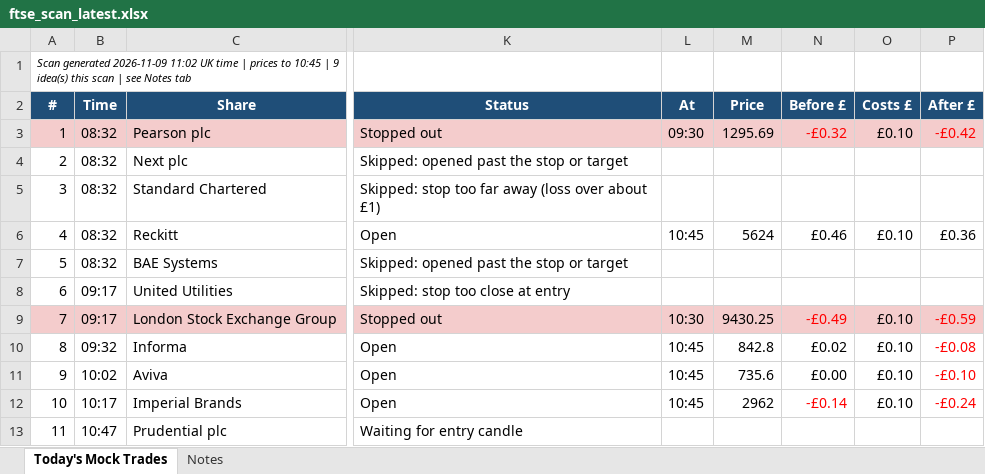
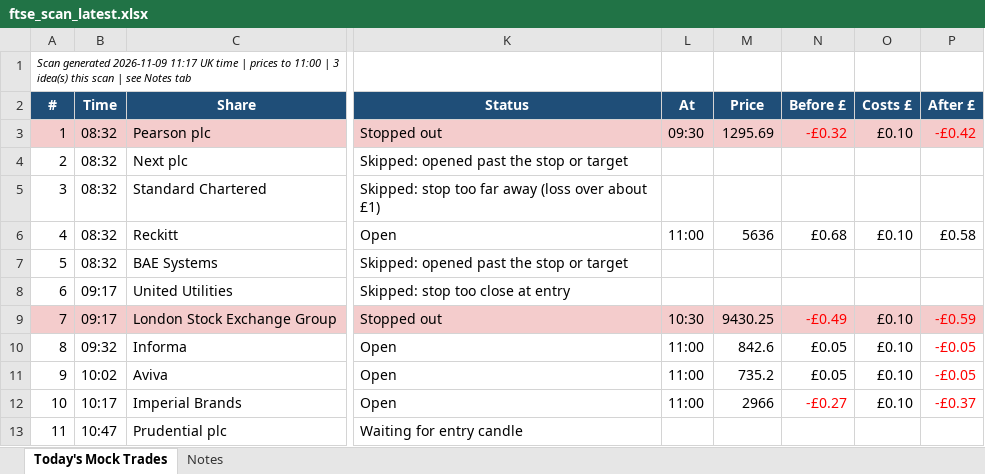
Before and after one commit to philwright210458-blip/ftse-trader, an Excel workbook: ftse_scan_latest.xlsx, sheet Today's Mock Trades, drawn as a sheet; only a part is shown, gaps mark what is left out; values as stored, in another font and other column widths than the file's, no borders; the diff names each change by its address in the sheet, - before the commit and + after, or states it on an @@ line.

```diff
--- a/ftse_scan_latest.xlsx (sheet Today's Mock Trades)
+++ b/ftse_scan_latest.xlsx (sheet Today's Mock Trades)
-A1 (#): …generated 2026-11-09 11:02 UK time | prices to 10:45 | 9 idea(s) this…
+A1 (#): …generated 2026-11-09 11:17 UK time | prices to 11:00 | 3 idea(s) this…
-L6 (At): 10:45
+L6 (At): 11:00
-M6 (Price): 5624
+M6 (Price): 5636
-N6 (Before £): £0.46
+N6 (Before £): £0.68
-P6 (After £): £0.36
+P6 (After £): £0.58
-L10:L12 (At): 10:45
+L10:L12 (At): 11:00
-M10 (Price): 842.8
+M10 (Price): 842.6
-N10 (Before £): £0.02
+N10 (Before £): £0.05
-P10 (After £): -£0.08
+P10 (After £): -£0.05
-M11 (Price): 735.6
+M11 (Price): 735.2
-N11 (Before £): £0.00
+N11 (Before £): £0.05
-P11 (After £): -£0.10
+P11 (After £): -£0.05
-M12 (Price): 2962
+M12 (Price): 2966
-N12 (Before £): -£0.14
+N12 (Before £): -£0.27
-P12 (After £): -£0.24
+P12 (After £): -£0.37
```
Also changed, not shown: 2 other files.
